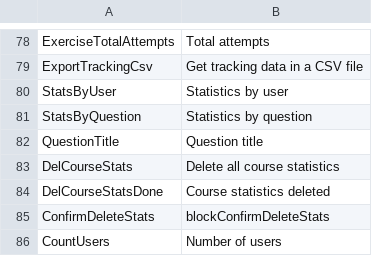
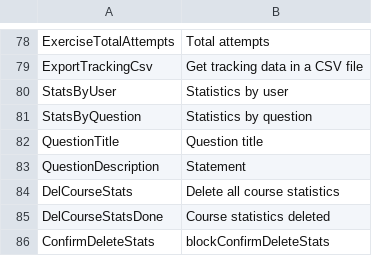
Before and after one commit to zefredz/claroline, a CSV file: claroline/admin/xtra/sdk/lang/fragile_conversion_17_to_18.csv, drawn as a sheet; only a part is shown, gaps mark what is left out; the shorter side is filled out with more unchanged rows; the diff covers the shown part only.

```diff
--- a/claroline/admin/xtra/sdk/lang/fragile_conversion_17_to_18.csv
+++ b/claroline/admin/xtra/sdk/lang/fragile_conversion_17_to_18.csv
@@ -82,2 +82,3 @@
 "QuestionTitle";"Question title"
+"QuestionDescription";"Statement"
 "DelCourseStats";"Delete all course statistics"
```
Also changed, not shown: 85 added rows elsewhere in this file.
